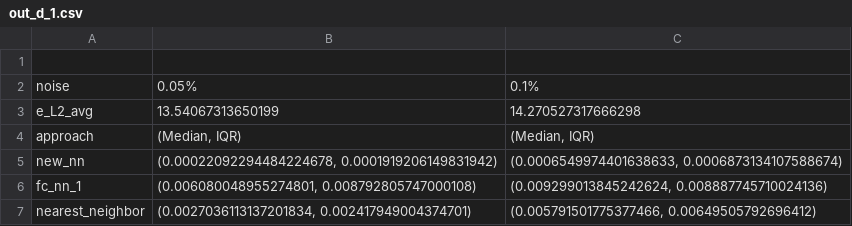
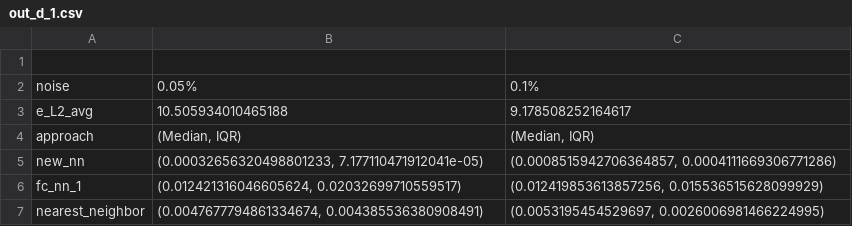
Before and after one commit to addi-g/Masterthesis, a CSV file: 01_Code/out_d_1.csv, drawn as a sheet.

```diff
--- a/01_Code/out_d_1.csv
+++ b/01_Code/out_d_1.csv
@@ -2,6 +2,6 @@
 noise,0.05%,0.1%
-e_L2_avg,13.54067313650199,14.270527317666298
+e_L2_avg,10.505934010465188,9.178508252164617
 approach,"(Median, IQR)","(Median, IQR)"
-new_nn,"(0.00022092294484224678, 0.0001919206149831942)","(0.0006549974401638633, 0.0006873134107588674)"
-fc_nn_1,"(0.006080048955274801, 0.008792805747000108)","(0.009299013845242624, 0.008887745710024136)"
-nearest_neighbor,"(0.0027036113137201834, 0.002417949004374701)","(0.005791501775377466, 0.00649505792696412)"
+new_nn,"(0.00032656320498801233, 7.177110471912041e-05)","(0.0008515942706364857, 0.0004111669306771286)"
+fc_nn_1,"(0.012421316046605624, 0.02032699710559517)","(0.012419853613857256, 0.015536515628099929)"
+nearest_neighbor,"(0.0047677794861334674, 0.004385536380908491)","(0.0053195454529697, 0.0026006981466224995)"
```
Also changed, not shown: 7 other files.
